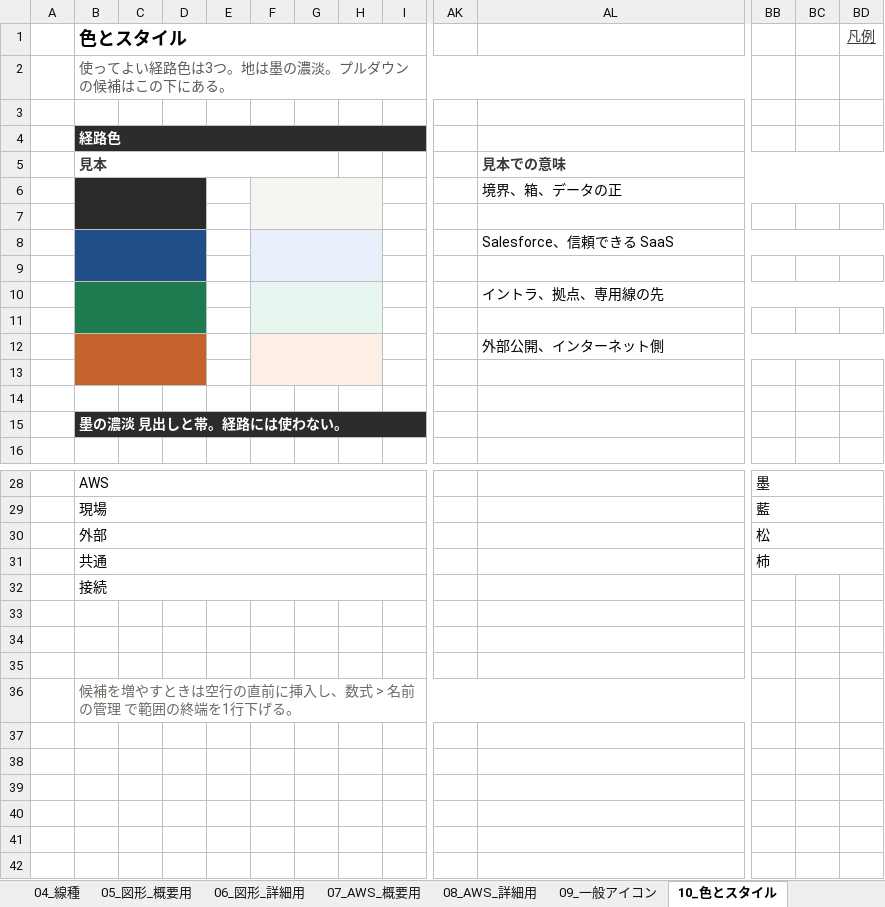
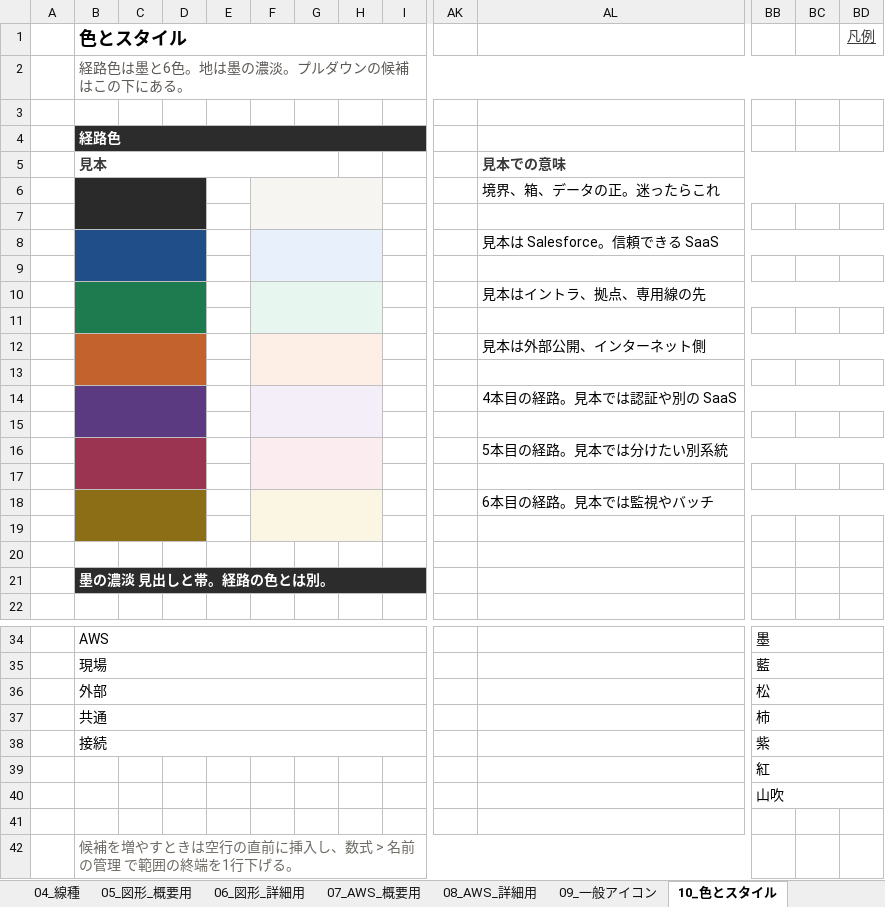
Before and after one commit to ProjectRubyRing/AWS_System_Grok, an Excel workbook: システム構成図テンプレート.xlsx, sheet 10_色とスタイル, drawn as a sheet; only a part is shown, gaps mark what is left out; values as stored, in another font and other column widths than the file's, no borders; removed rows and columns are numbered as before the commit, all else as after; rows hold the shown columns only; the diff covers the shown part only; the diff names each change by its address in the sheet, - before the commit and + after, or states it on an @@ line.

```diff
--- a/システム構成図テンプレート.xlsx (sheet 10_色とスタイル)
+++ b/システム構成図テンプレート.xlsx (sheet 10_色とスタイル)
-B2 (色とスタイル): 使ってよい経路色は3つ。地は墨の濃淡。プルダウンの候補はこの下にある。
+B2 (色とスタイル): 経路色は墨と6色。地は墨の濃淡。プルダウンの候補はこの下にある。
-B2:AU2 merged
+B2:BD2 merged
-AL6: 境界、箱、データの正
+AL6: 境界、箱、データの正。迷ったらこれ
-AL8: Salesforce、信頼できる SaaS
+AL8: 見本は Salesforce。信頼できる SaaS
-AL10: イントラ、拠点、専用線の先
+AL10: 見本はイントラ、拠点、専用線の先
-B12:D13 merged
+B12:D13 merged
-F12:H13 merged
+F12:H13 merged
-AL12: 外部公開、インターネット側
+AL12: 見本は外部公開、インターネット側
+row 13: (empty)
+row 14:  |  |  |  |  |  |  |  |  |  | 4本目の経路。見本では認証や別の SaaS
+row 15: (empty)
+row 16:  |  |  |  |  |  |  |  |  |  | 5本目の経路。見本では分けたい別系統
+row 17: (empty)
+row 18:  |  |  |  |  |  |  |  |  |  | 6本目の経路。見本では監視やバッチ
-B21 (色とスタイル): 墨の濃淡 見出しと帯。経路には使わない。
+B21 (色とスタイル): 墨の濃淡 見出しと帯。経路の色とは別。
-BB38: (empty)
+BB38: 紫
+BB38:BD38 merged
-BB39: (empty)
+BB39: 紅
+BB39:BD39 merged
-BB40: (empty)
+BB40: 山吹
+BB40:BD40 merged
```
Also changed, not shown: 1 edited cell elsewhere in this sheet, sheet 08_AWS_詳細用, sheet 07_AWS_概要用, sheet 09_一般アイコン, sheet 06_図形_詳細用, sheet 05_図形_概要用, sheet 03_凡例, 6 more sheets, charts or pictures.
